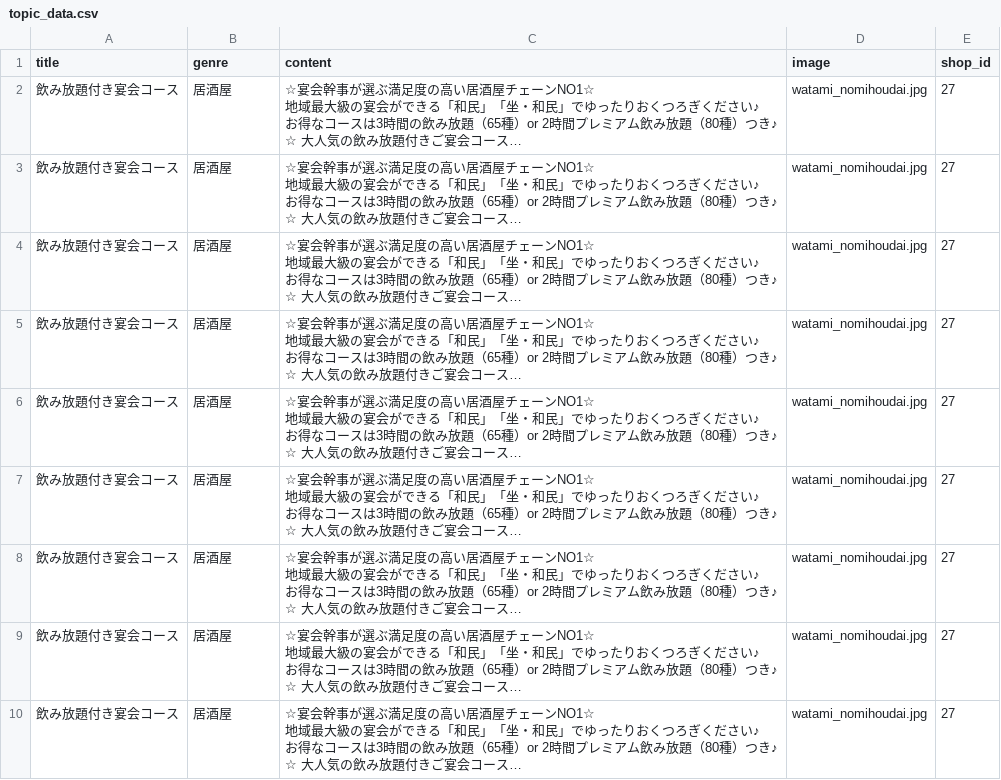
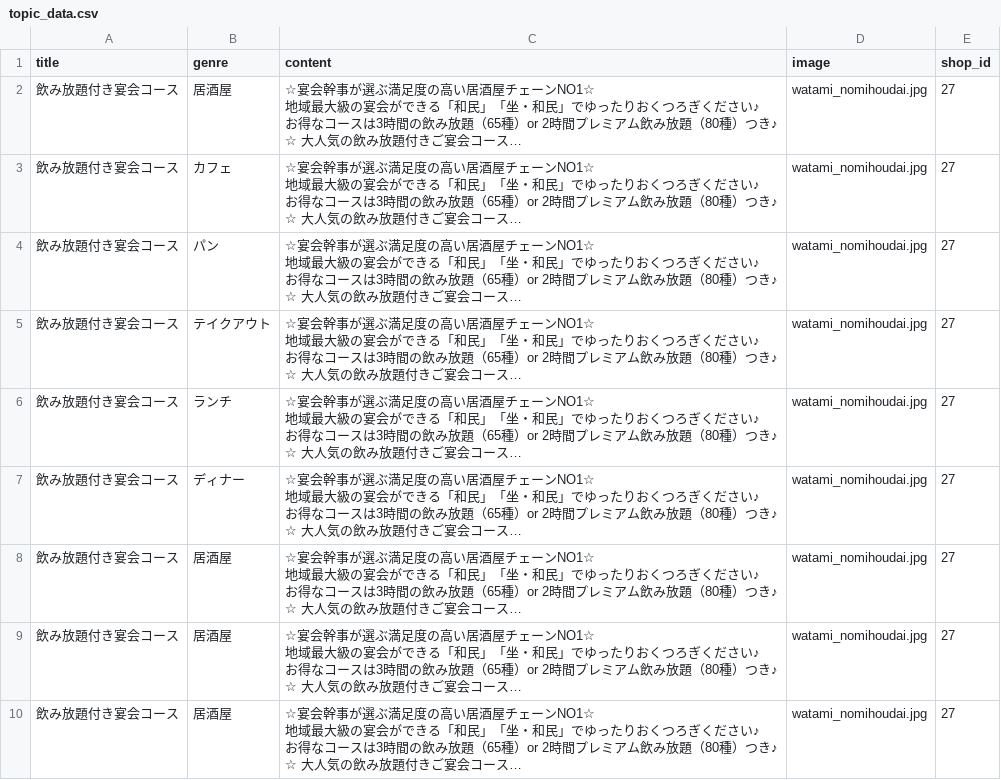
Before and after one commit to seikundayo/ono_gourmet, a CSV file: db/csv_data/topic_data.csv, drawn as a sheet; only a part is shown; long unchanged cells end in …; the diff names each change by its address in the sheet, - before the commit and + after, or states it on an @@ line.

```diff
--- a/db/csv_data/topic_data.csv
+++ b/db/csv_data/topic_data.csv
-B3 (genre): 居酒屋
+B3 (genre): カフェ
-B4 (genre): 居酒屋
+B4 (genre): パン
-B5 (genre): 居酒屋
+B5 (genre): テイクアウト
-B6 (genre): 居酒屋
+B6 (genre): ランチ
-B7 (genre): 居酒屋
+B7 (genre): ディナー
```
Also changed, not shown: 18 other files.
